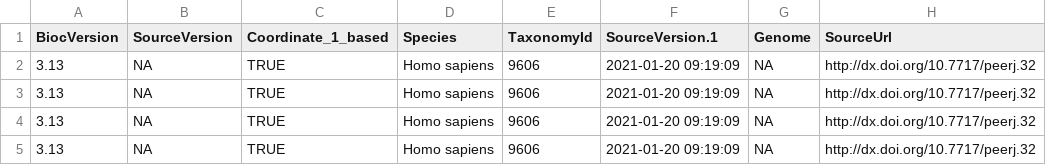
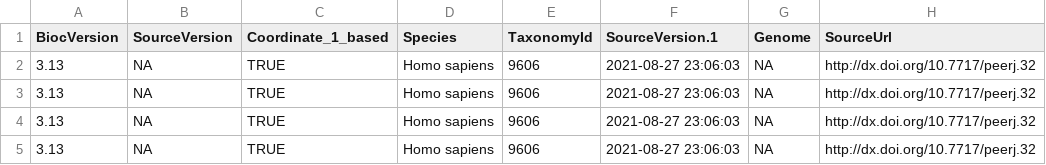
Before and after one commit to microbiome/microbiomeDataSets, a CSV file: inst/extdata/3.13/metadata-lahti-ml.csv, drawn as a sheet; only a part is shown; the diff names each change by its address in the sheet, - before the commit and + after, or states it on an @@ line.

Commit message:
Fixing structure based on ExperimentHubData::makeExperimentHubMetadata

```diff
--- a/inst/extdata/3.13/metadata-lahti-ml.csv
+++ b/inst/extdata/3.13/metadata-lahti-ml.csv
-F2:F5 (SourceVersion.1): 2021-01-20 09:19:09
+F2:F5 (SourceVersion.1): 2021-08-27 23:06:03
```
Also changed, not shown: inst/extdata/3.13/metadata-lahti-wa.csv, inst/extdata/3.13/metadata-okeefe-ds.csv, 8 other files.
